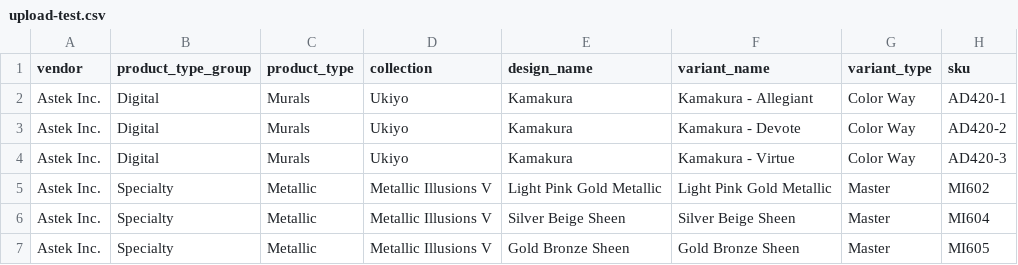
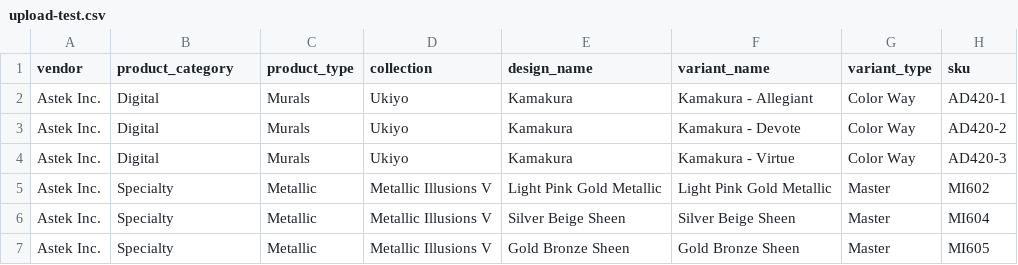
Before and after one commit to astek-inc/astek-catalog, a CSV file: db/seeds/upload-test.csv, drawn as a sheet; only a part is shown; the diff names each change by its address in the sheet, - before the commit and + after, or states it on an @@ line.

Commit message:
Rearrange product categories and tyes to allow direct assignment of type to a design without going through category

```diff
--- a/db/seeds/upload-test.csv
+++ b/db/seeds/upload-test.csv
-B1: product_type_group
+B1: product_category
```
Also changed, not shown: 35 other files.
